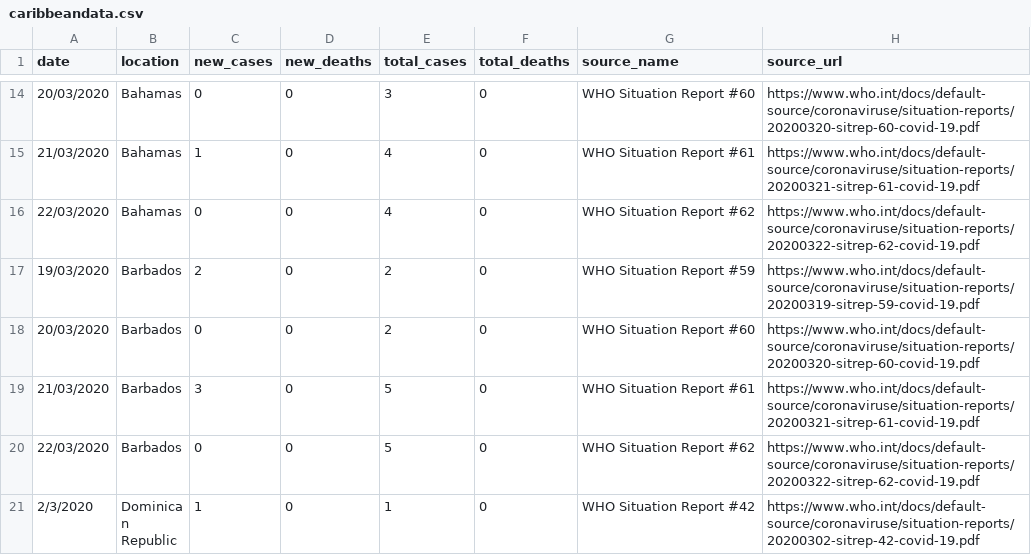
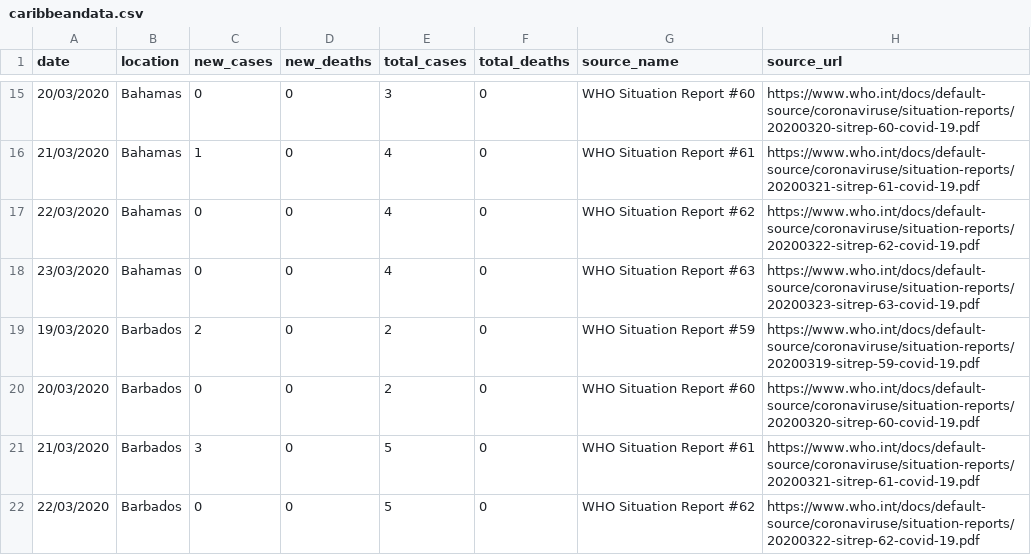
Before and after one commit to obikag/caribbean-virus-tracker, a CSV file: src/data/caribbeandata.csv, drawn as a sheet; only a part is shown, gaps mark what is left out; the shorter side is filled out with more unchanged rows; the diff covers the shown part only.

```diff
--- a/src/data/caribbeandata.csv
+++ b/src/data/caribbeandata.csv
@@ -16,2 +17,3 @@ date,location,new_cases,new_deaths,total_cases,total_deaths,source_name,source_u
 22/03/2020,Bahamas,0,0,4,0,WHO Situation Report #62,https://www.who.int/docs/default-source/coronaviruse/situation-reports/20200322-sitrep-62-covid-19.pdf
+23/03/2020,Bahamas,0,0,4,0,WHO Situation Report #63,https://www.who.int/docs/default-source/coronaviruse/situation-reports/20200323-sitrep-63-covid-19.pdf
 19/03/2020,Barbados,2,0,2,0,WHO Situation Report #59,https://www.who.int/docs/default-source/coronaviruse/situation-reports/20200319-sitrep-59-covid-19.pdf
```
Also changed, not shown: 11 added rows elsewhere in this file, 1 other file.
